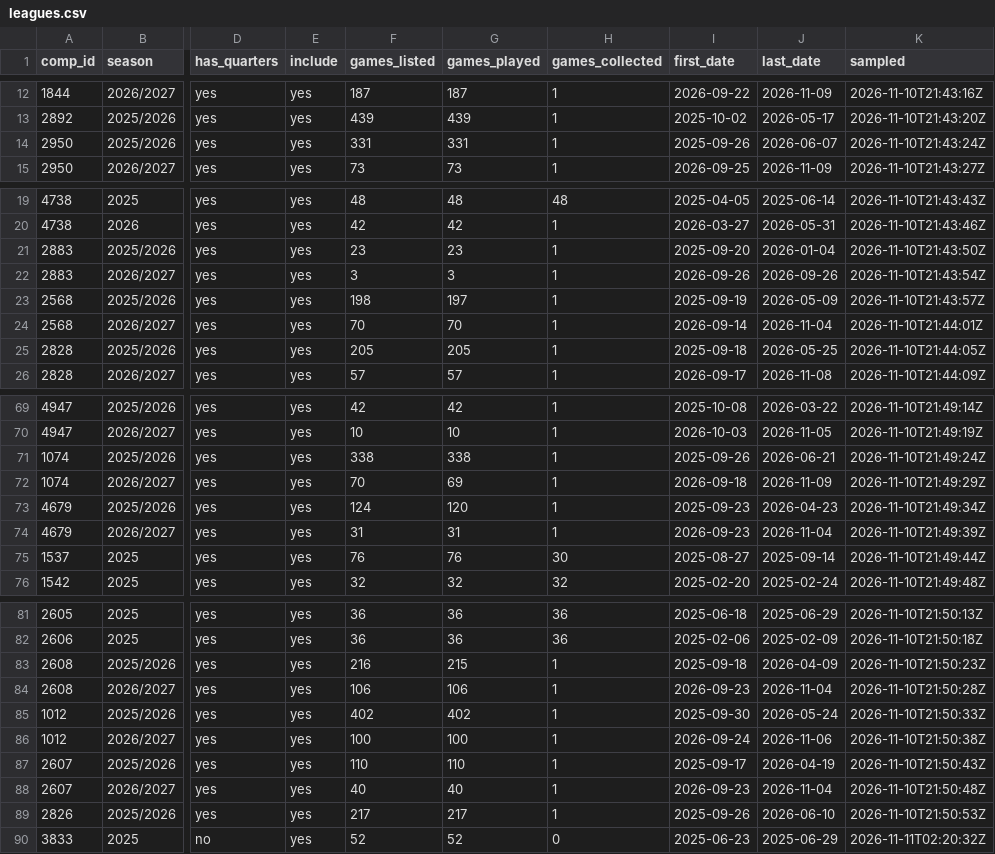
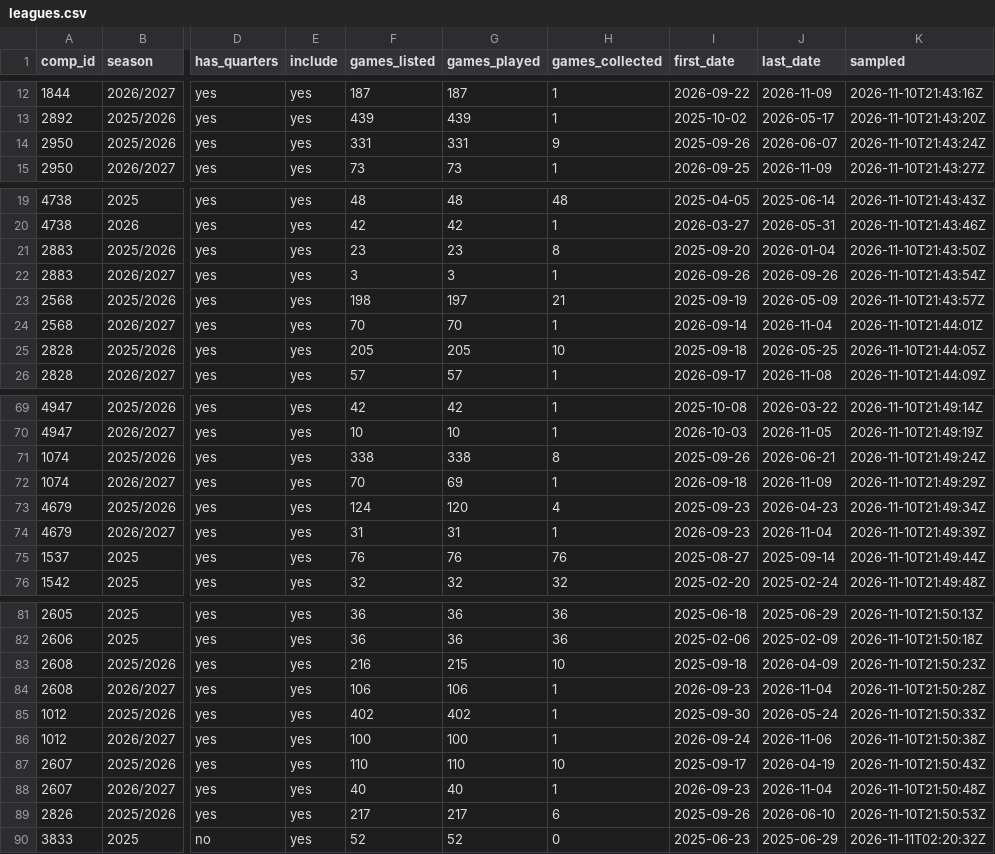
Before and after one commit to David9930/basketball-Quarter-System, a CSV file: data/leagues.csv, drawn as a sheet; only a part is shown, gaps mark what is left out; the diff covers the shown part only; the diff names each change by its address in the sheet, - before the commit and + after, or states it on an @@ line.

```diff
--- a/data/leagues.csv
+++ b/data/leagues.csv
-H14 (games_collected): 1
+H14 (games_collected): 9
-H21 (games_collected): 1
+H21 (games_collected): 8
-H23 (games_collected): 1
+H23 (games_collected): 21
-H25 (games_collected): 1
+H25 (games_collected): 10
-H71 (games_collected): 1
+H71 (games_collected): 8
-H73 (games_collected): 1
+H73 (games_collected): 4
-H75 (games_collected): 30
+H75 (games_collected): 76
-H83 (games_collected): 1
+H83 (games_collected): 10
-H87 (games_collected): 1
+H87 (games_collected): 10
-H89 (games_collected): 1
+H89 (games_collected): 6
```
Also changed, not shown: 24 edited cells elsewhere in this file, data/exceptions.csv, data/games/2025-08.csv, 5 other files.
